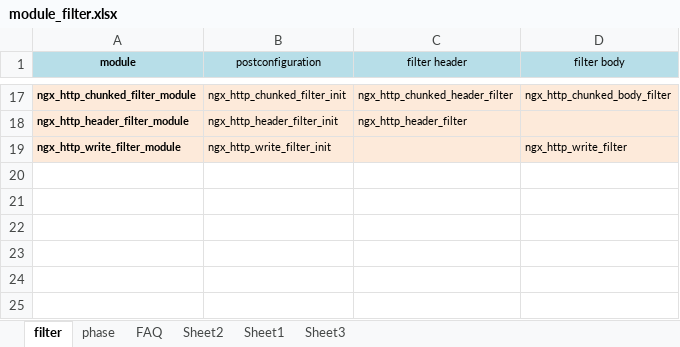
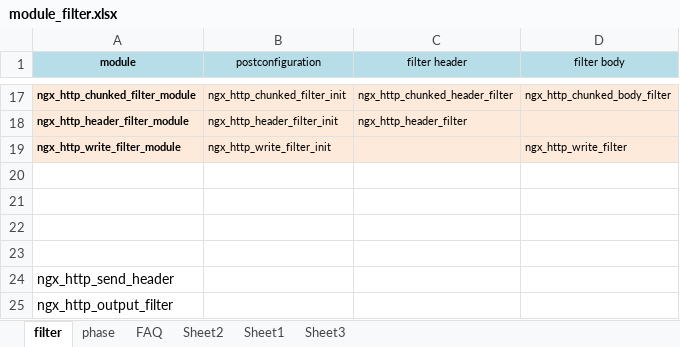
Before and after one commit to feifei435/nginx-source-analysis, an Excel workbook: src/debug/analysis/filter模块/module_filter.xlsx, sheet filter, drawn as a sheet; only a part is shown, gaps mark what is left out; values as stored, in another font and other column widths than the file's, no borders; the diff names each change by its address in the sheet, - before the commit and + after, or states it on an @@ line.

```diff
--- a/src/debug/analysis/filter模块/module_filter.xlsx (sheet filter)
+++ b/src/debug/analysis/filter模块/module_filter.xlsx (sheet filter)
+row 20: (empty)
+row 21: (empty)
+row 22: (empty)
+row 23: (empty)
+row 24: ngx_http_send_header
+row 25: ngx_http_output_filter
```
Also changed, not shown: sheet FAQ, 2 other files.
